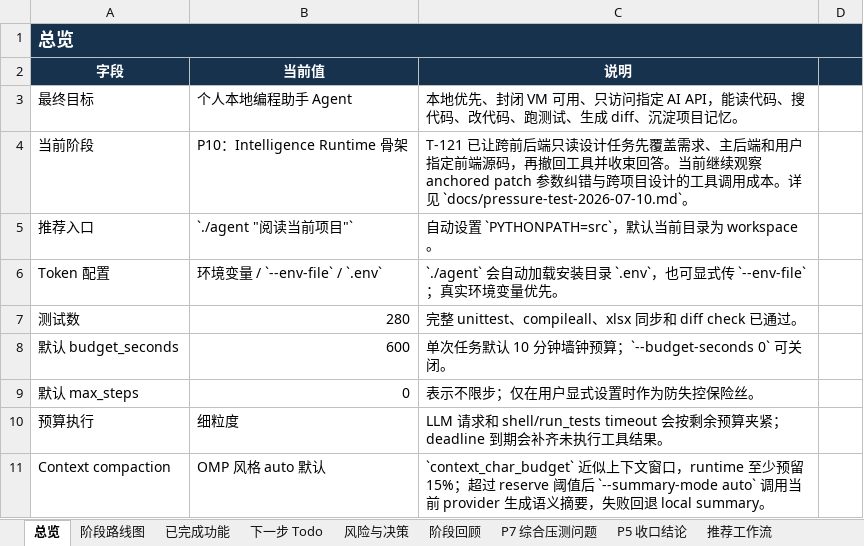
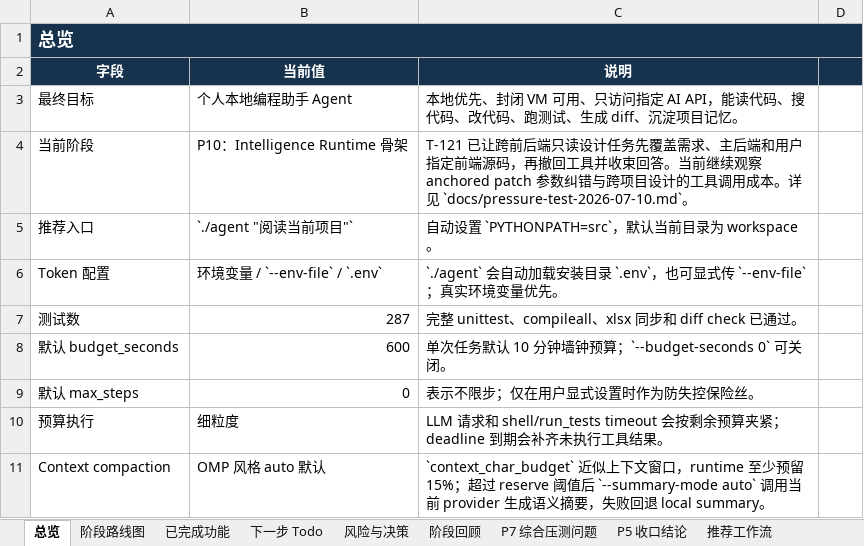
Before and after one commit to noone6931/lca-private-handoff-20260803, an Excel workbook: docs/local-coding-agent-project-management.xlsx, sheet 总览, drawn as a sheet; only a part is shown; values as stored, in another font and other column widths than the file's, no borders; the diff names each change by its address in the sheet, - before the commit and + after, or states it on an @@ line.

```diff
--- a/docs/local-coding-agent-project-management.xlsx (sheet 总览)
+++ b/docs/local-coding-agent-project-management.xlsx (sheet 总览)
-B7 (当前值): 280
+B7 (当前值): 287
```
Also changed, not shown: sheet 下一步 Todo, sheet P5 收口结论, sheet 已完成功能, 14 other files.
